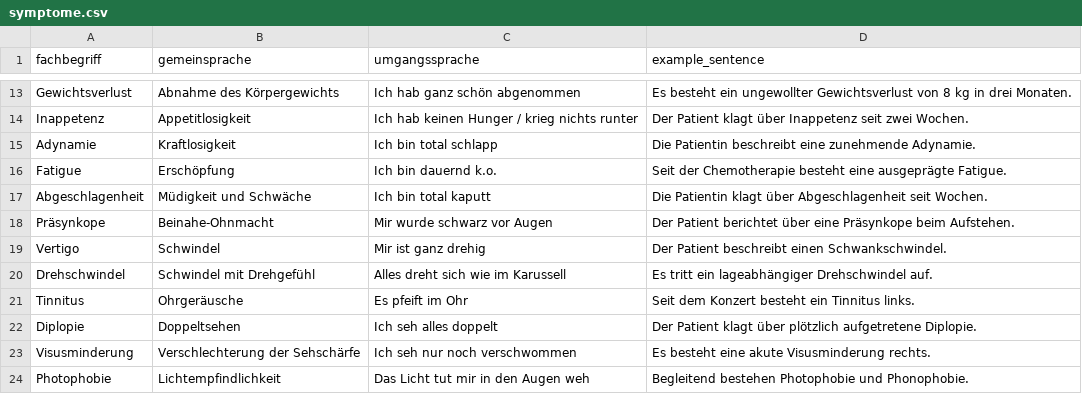
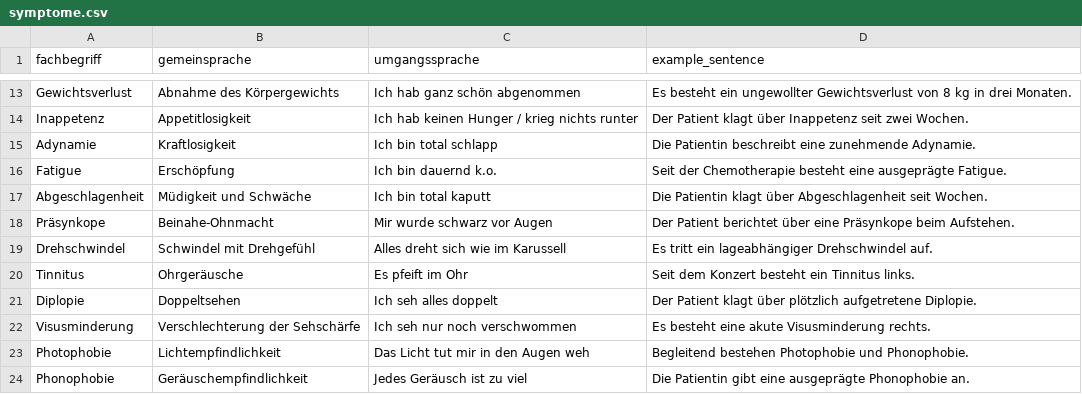
Before and after one commit to chouriat/chouriat, a CSV file: deutschmed/supabase/content/vocabulary/symptome.csv, drawn as a sheet; only a part is shown, gaps mark what is left out; the shorter side is filled out with more unchanged rows.

```diff
--- a/deutschmed/supabase/content/vocabulary/symptome.csv
+++ b/deutschmed/supabase/content/vocabulary/symptome.csv
@@ -18,3 +18,2 @@ Abgeschlagenheit;Müdigkeit und Schwäche;Ich bin total kaputt;Die Patientin kla
 Präsynkope;Beinahe-Ohnmacht;Mir wurde schwarz vor Augen;Der Patient berichtet über eine Präsynkope beim Aufstehen.
-Vertigo;Schwindel;Mir ist ganz drehig;Der Patient beschreibt einen Schwankschwindel.
 Drehschwindel;Schwindel mit Drehgefühl;Alles dreht sich wie im Karussell;Es tritt ein lageabhängiger Drehschwindel auf.
```
Also changed, not shown: 16 other files.
